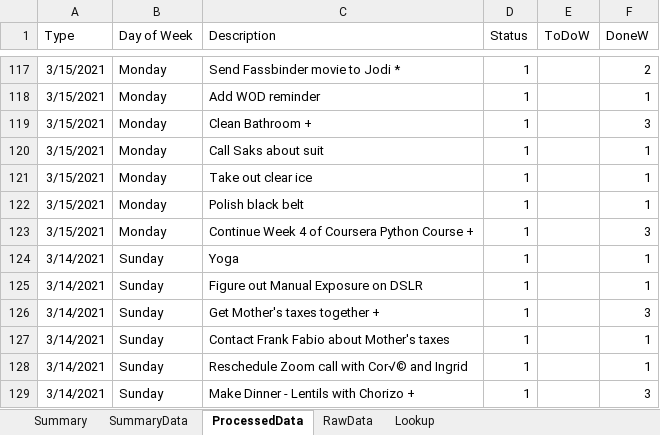
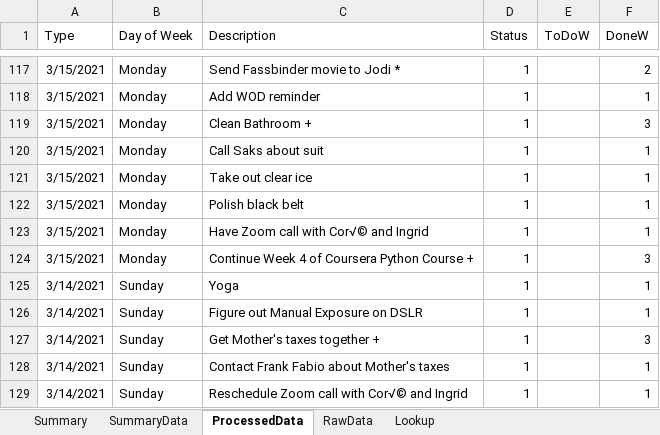
Before and after one commit to vflopez77/Accomplishments, an Excel workbook: AccomplishmentsV5.xlsm, sheet ProcessedData, drawn as a sheet; only a part is shown, gaps mark what is left out; the shorter side is filled out with more unchanged rows; values as stored, in another font and other column widths than the file's, no borders; the diff names each change by its address in the sheet, - before the commit and + after, or states it on an @@ line.

```diff
--- a/AccomplishmentsV5.xlsm (sheet ProcessedData)
+++ b/AccomplishmentsV5.xlsm (sheet ProcessedData)
+row 123: 3/15/2021 | Monday | Have Zoom call with Cor√© and Ingrid | 1 |  | 1
```
Also changed, not shown: sheet Summary, sheet SummaryData, sheet RawData, formulas that keep their value, charts or pictures, 2 other files.
